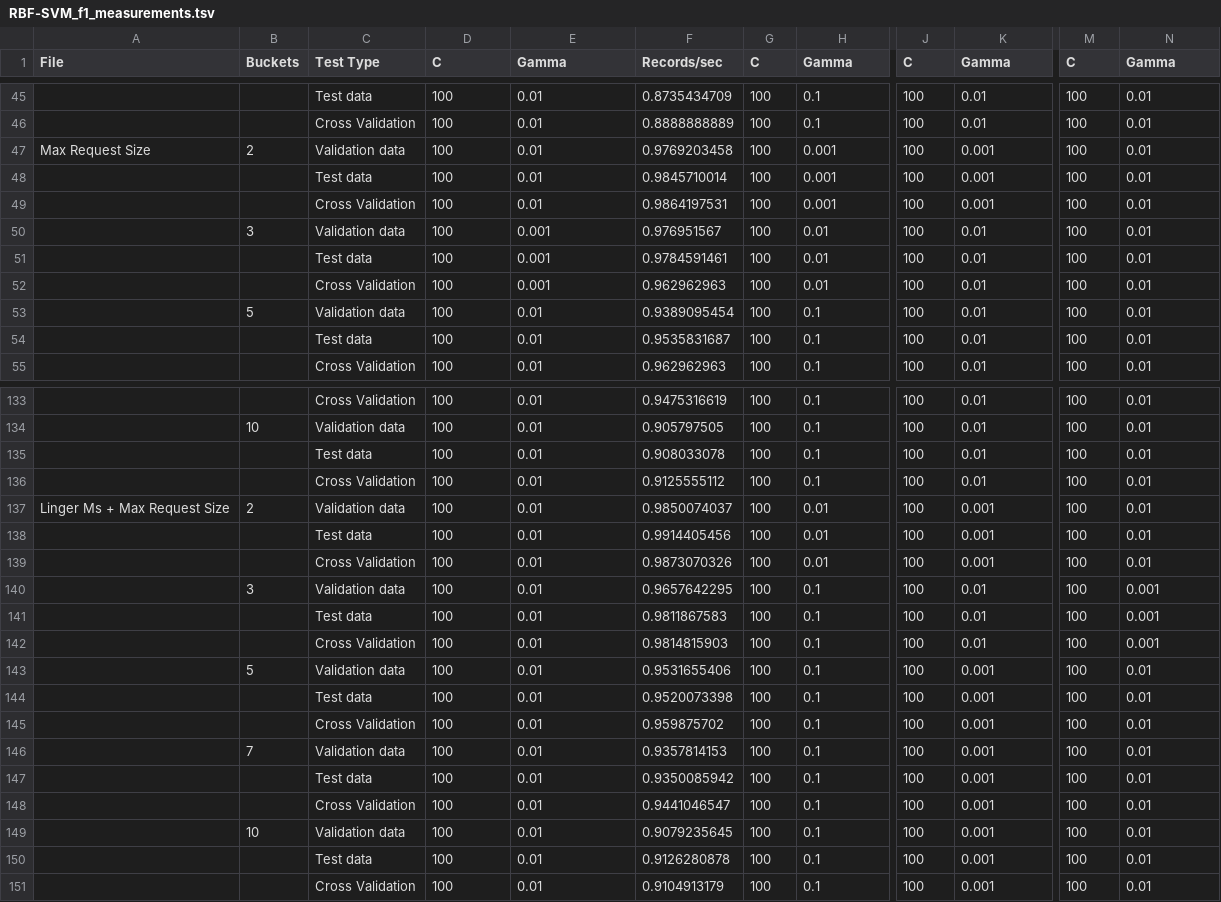
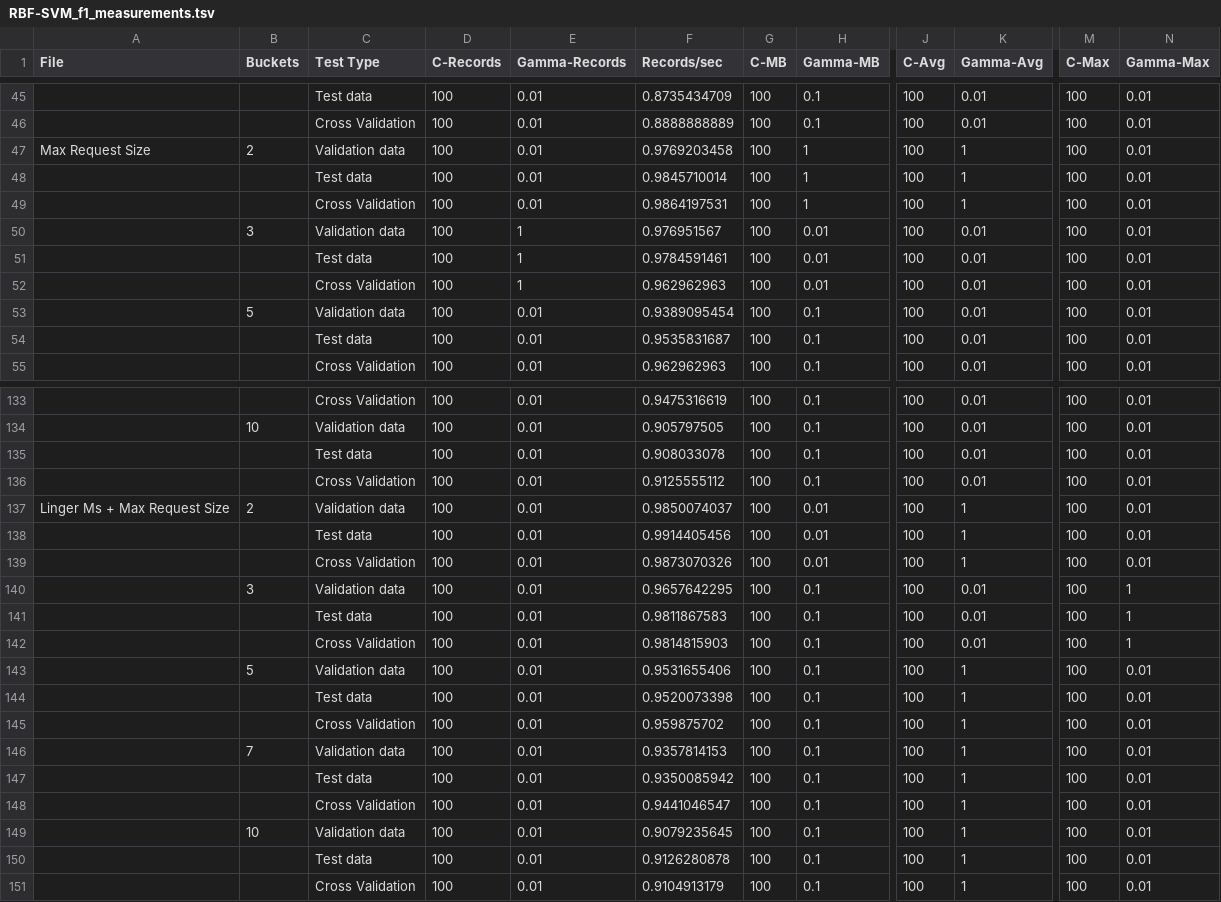
Before and after one commit to GiannisKalopisis/Adjustable-pub-sub-system, a TSV file: ML/visualize/classifiers_data/RBF-SVM_f1_measurements.tsv, drawn as a sheet; only a part is shown, gaps mark what is left out; the diff covers the shown part only; the diff names each change by its address in the sheet, - before the commit and + after, or states it on an @@ line.

```diff
--- a/ML/visualize/classifiers_data/RBF-SVM_f1_measurements.tsv
+++ b/ML/visualize/classifiers_data/RBF-SVM_f1_measurements.tsv
-D1: C
+D1: C-Records
-E1: Gamma
+E1: Gamma-Records
-G1: C
+G1: C-MB
-H1: Gamma
+H1: Gamma-MB
-J1: C
+J1: C-Avg
-K1: Gamma
+K1: Gamma-Avg
-M1: C
+M1: C-Max
-N1: Gamma
+N1: Gamma-Max
-H47:H49 (Gamma-MB): 0.001
+H47:H49 (Gamma-MB): 1
-K47:K49 (Gamma-Avg): 0.001
+K47:K49 (Gamma-Avg): 1
-E50:E52 (Gamma-Records): 0.001
+E50:E52 (Gamma-Records): 1
-K137:K139 (Gamma-Avg): 0.001
+K137:K139 (Gamma-Avg): 1
-N140:N142 (Gamma-Max): 0.001
+N140:N142 (Gamma-Max): 1
-K143:K151 (Gamma-Avg): 0.001
+K143:K151 (Gamma-Avg): 1
```
Also changed, not shown: 30 edited cells elsewhere in this file, ML/visualize/classifiers_data/K-NN_recall_measurements.tsv, ML/visualize/classifiers_data/Linear-SVM_accuracy_measurements.tsv, 9 other files.
